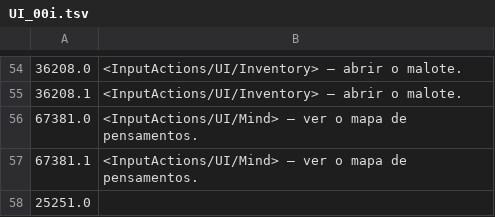
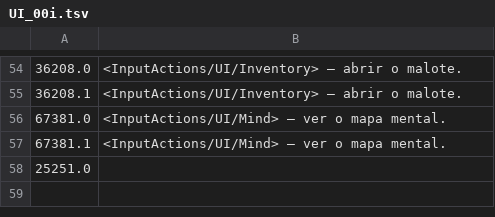
Before and after one commit to IgusMarine/pathologic3-ptbr, a TSV file: translated/pt/UI_00i.tsv, drawn as a sheet; only a part is shown, gaps mark what is left out.

```diff
--- a/translated/pt/UI_00i.tsv
+++ b/translated/pt/UI_00i.tsv
@@ -55,4 +55,4 @@
 36208.1	<InputActions/UI/Inventory> — abrir o malote.
-67381.0	<InputActions/UI/Mind> — ver o mapa de pensamentos.
-67381.1	<InputActions/UI/Mind> — ver o mapa de pensamentos.
+67381.0	<InputActions/UI/Mind> — ver o mapa mental.
+67381.1	<InputActions/UI/Mind> — ver o mapa mental.
 25251.0
```
Also changed, not shown: translated/pt/Oth_Al.tsv, translated/pt/Oth_Bi.tsv, 12 other files.
